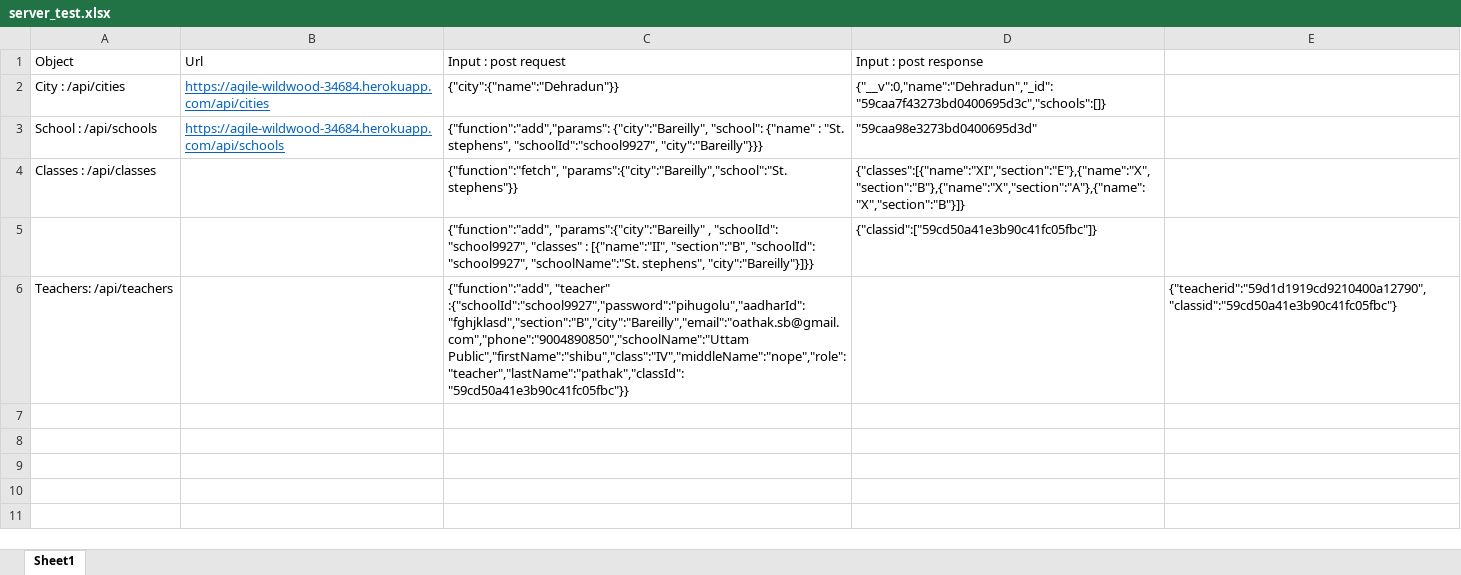
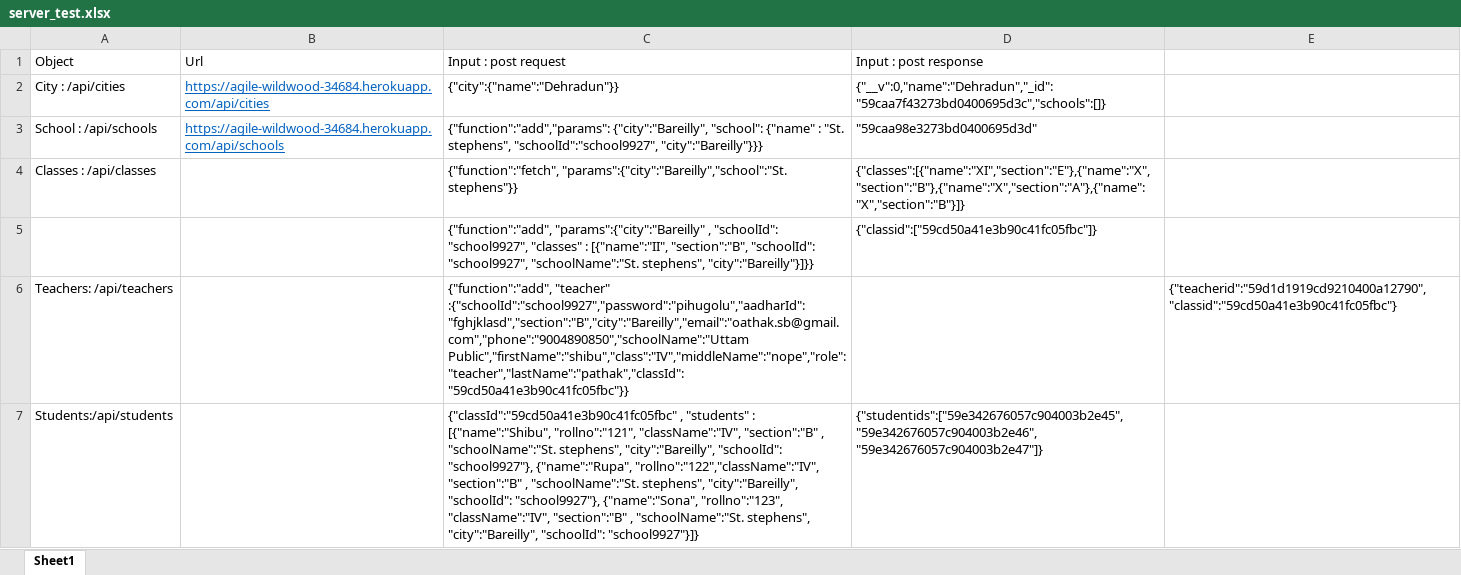
Before and after one commit to darkfox123/ImpartEDU, an Excel workbook: server_test.xlsx, sheet Sheet1, drawn as a sheet; values as stored, in another font and other column widths than the file's, no borders; the diff names each change by its address in the sheet, - before the commit and + after, or states it on an @@ line.

```diff
--- a/server_test.xlsx (sheet Sheet1)
+++ b/server_test.xlsx (sheet Sheet1)
+row 7: Students:/api/students |  | {"classId":"59cd50a41e3b90c41fc05fbc" , "students" : [{"name":"Shibu", "rollno":"121", "className":"IV", "section":"B" , "schoolName":"St. stephens", "city":"Bareilly", "schoolId": "school9927"}, {"name":"Rupa", "rollno":"122","className":"IV", "section":"B" , "schoolName":"St. stephens", "city":"Bareilly", "schoolId": "school9927"}, {"name":"Sona", "rollno":"123", "className":"IV", "section":"B" , "schoolName":"St. stephens", "city":"Bareilly", "schoolId": "school9927"}]} | {"studentids":["59e342676057c904003b2e45","59e342676057c904003b2e46","59e342676057c904003b2e47"]}
```
Also changed, not shown: 1 other file.
